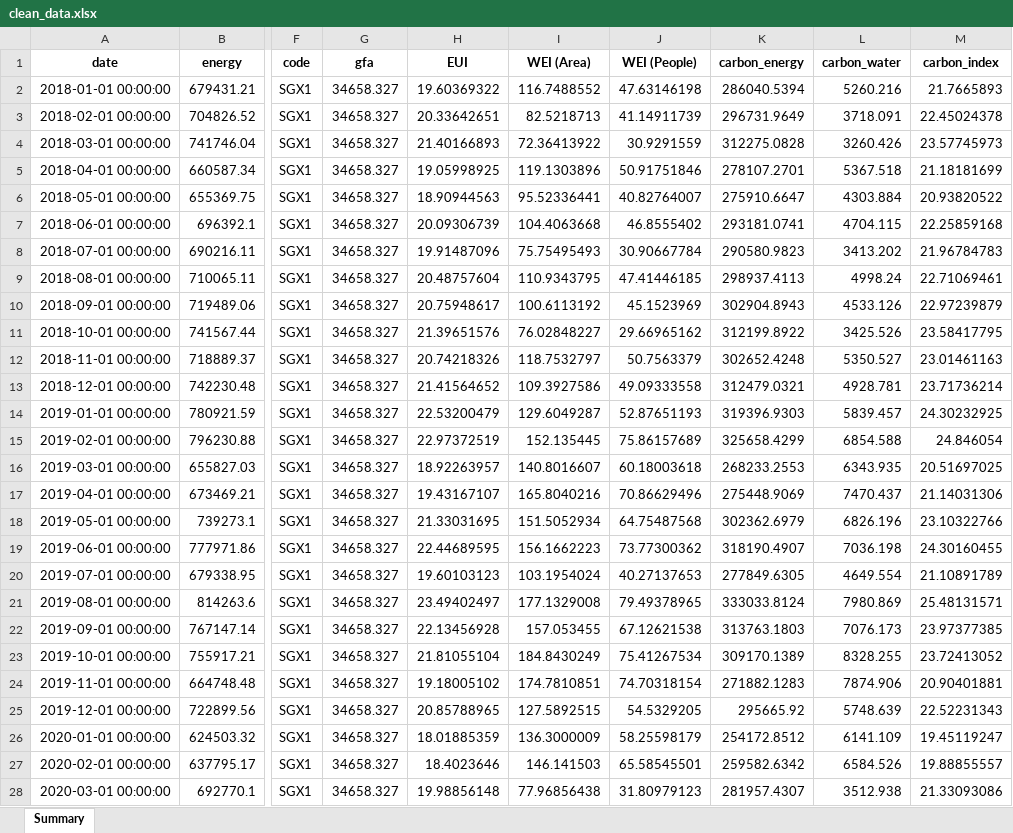
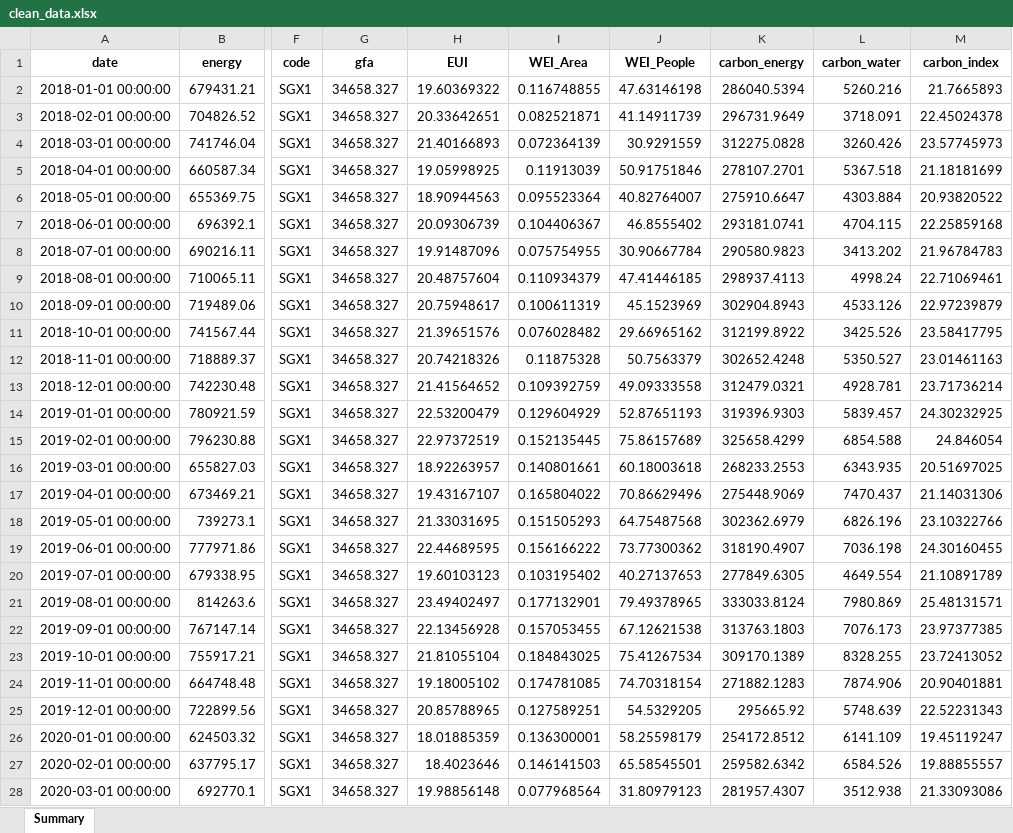
Before and after one commit to jacktee-fong/DIS_sustainability1, an Excel workbook: store/clean_data.xlsx, sheet Summary, drawn as a sheet; only a part is shown, gaps mark what is left out; values as stored, in another font and other column widths than the file's, no borders; the diff covers the shown part only; the diff names each change by its address in the sheet, - before the commit and + after, or states it on an @@ line.

```diff
--- a/store/clean_data.xlsx (sheet Summary)
+++ b/store/clean_data.xlsx (sheet Summary)
-I1: WEI (Area)
+I1: WEI_Area
-J1: WEI (People)
+J1: WEI_People
-I2 (WEI_Area): 116.7488552
+I2 (WEI_Area): 0.116748855
-I3 (WEI_Area): 82.5218713
+I3 (WEI_Area): 0.082521871
-I4 (WEI_Area): 72.36413922
+I4 (WEI_Area): 0.072364139
-I5 (WEI_Area): 119.1303896
+I5 (WEI_Area): 0.11913039
-I6 (WEI_Area): 95.52336441
+I6 (WEI_Area): 0.095523364
-I7 (WEI_Area): 104.4063668
+I7 (WEI_Area): 0.104406367
-I8 (WEI_Area): 75.75495493
+I8 (WEI_Area): 0.075754955
-I9 (WEI_Area): 110.9343795
+I9 (WEI_Area): 0.110934379
-I10 (WEI_Area): 100.6113192
+I10 (WEI_Area): 0.100611319
-I11 (WEI_Area): 76.02848227
+I11 (WEI_Area): 0.076028482
-I12 (WEI_Area): 118.7532797
+I12 (WEI_Area): 0.11875328
-I13 (WEI_Area): 109.3927586
+I13 (WEI_Area): 0.109392759
-I14 (WEI_Area): 129.6049287
+I14 (WEI_Area): 0.129604929
-I15 (WEI_Area): 152.135445
+I15 (WEI_Area): 0.152135445
-I16 (WEI_Area): 140.8016607
+I16 (WEI_Area): 0.140801661
-I17 (WEI_Area): 165.8040216
+I17 (WEI_Area): 0.165804022
-I18 (WEI_Area): 151.5052934
+I18 (WEI_Area): 0.151505293
-I19 (WEI_Area): 156.1662223
+I19 (WEI_Area): 0.156166222
-I20 (WEI_Area): 103.1954024
+I20 (WEI_Area): 0.103195402
-I21 (WEI_Area): 177.1329008
+I21 (WEI_Area): 0.177132901
-I22 (WEI_Area): 157.053455
+I22 (WEI_Area): 0.157053455
-I23 (WEI_Area): 184.8430249
+I23 (WEI_Area): 0.184843025
-I24 (WEI_Area): 174.7810851
+I24 (WEI_Area): 0.174781085
-I25 (WEI_Area): 127.5892515
+I25 (WEI_Area): 0.127589251
-I26 (WEI_Area): 136.3000009
+I26 (WEI_Area): 0.136300001
-I27 (WEI_Area): 146.141503
+I27 (WEI_Area): 0.146141503
-I28 (WEI_Area): 77.96856438
+I28 (WEI_Area): 0.077968564
```
Also changed, not shown: 561 edited cells elsewhere in this sheet, store/clean_data_chronos.xlsx, store/clean_data_lgbm.xlsx, 6 other files.
